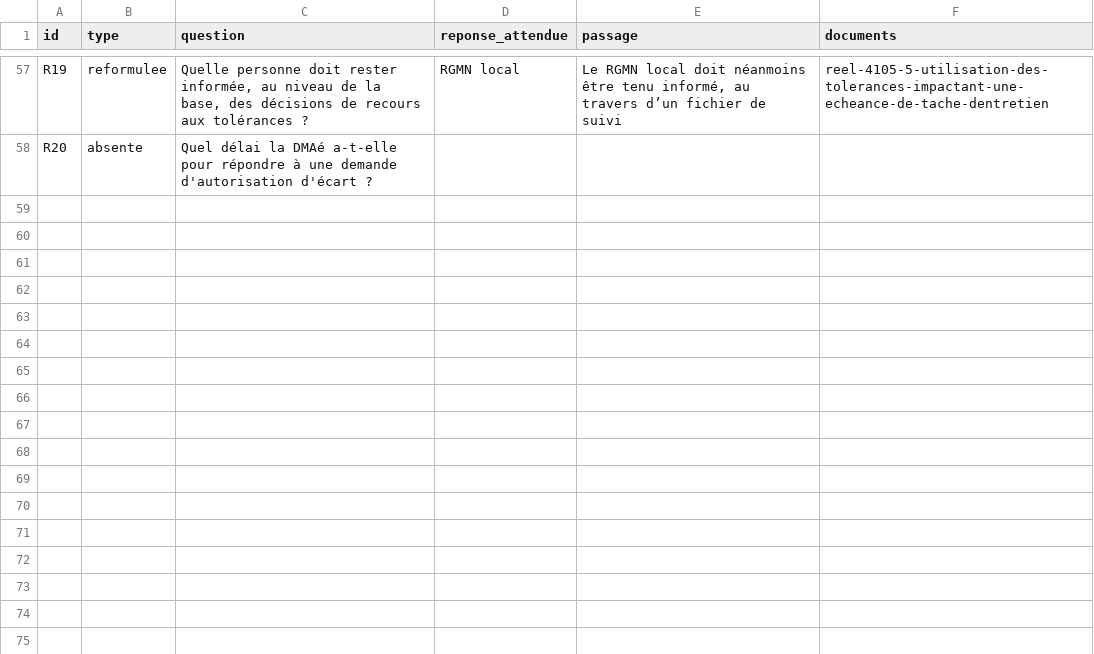
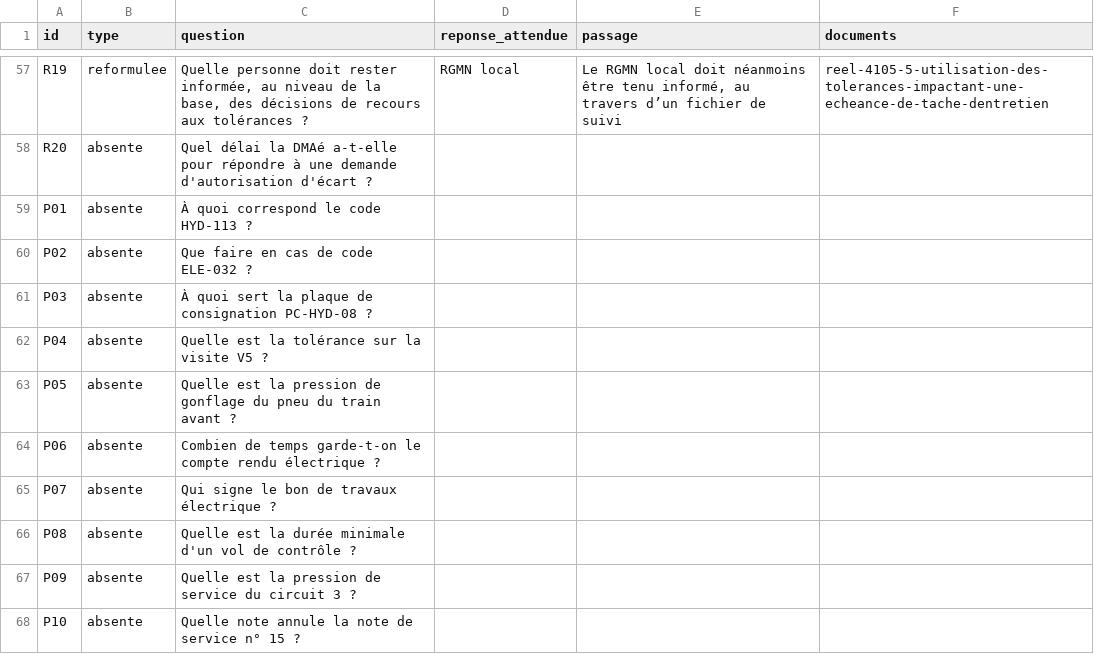
Before and after one commit to Fanoutch/nh-web, a CSV file: assistant/banc/questions.csv, drawn as a sheet; only a part is shown, gaps mark what is left out.

```diff
--- a/assistant/banc/questions.csv
+++ b/assistant/banc/questions.csv
@@ -58 +58,11 @@ R19;reformulee;Quelle personne doit rester informée, au niveau de la base, des
 R20;absente;Quel délai la DMAé a-t-elle pour répondre à une demande d'autorisation d'écart ?;;;
+P01;absente;À quoi correspond le code HYD-113 ?;;;
+P02;absente;Que faire en cas de code ELE-032 ?;;;
+P03;absente;À quoi sert la plaque de consignation PC-HYD-08 ?;;;
+P04;absente;Quelle est la tolérance sur la visite V5 ?;;;
+P05;absente;Quelle est la pression de gonflage du pneu du train avant ?;;;
+P06;absente;Combien de temps garde-t-on le compte rendu électrique ?;;;
+P07;absente;Qui signe le bon de travaux électrique ?;;;
+P08;absente;Quelle est la durée minimale d'un vol de contrôle ?;;;
+P09;absente;Quelle est la pression de service du circuit 3 ?;;;
+P10;absente;Quelle note annule la note de service n° 15 ?;;;
```
Also changed, not shown: 3 other files.
